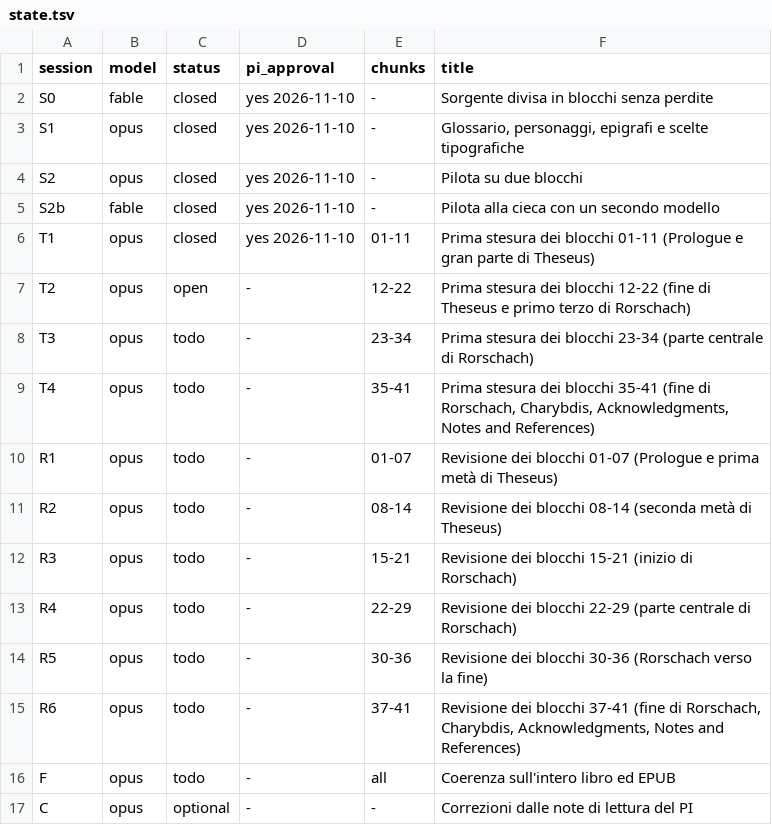
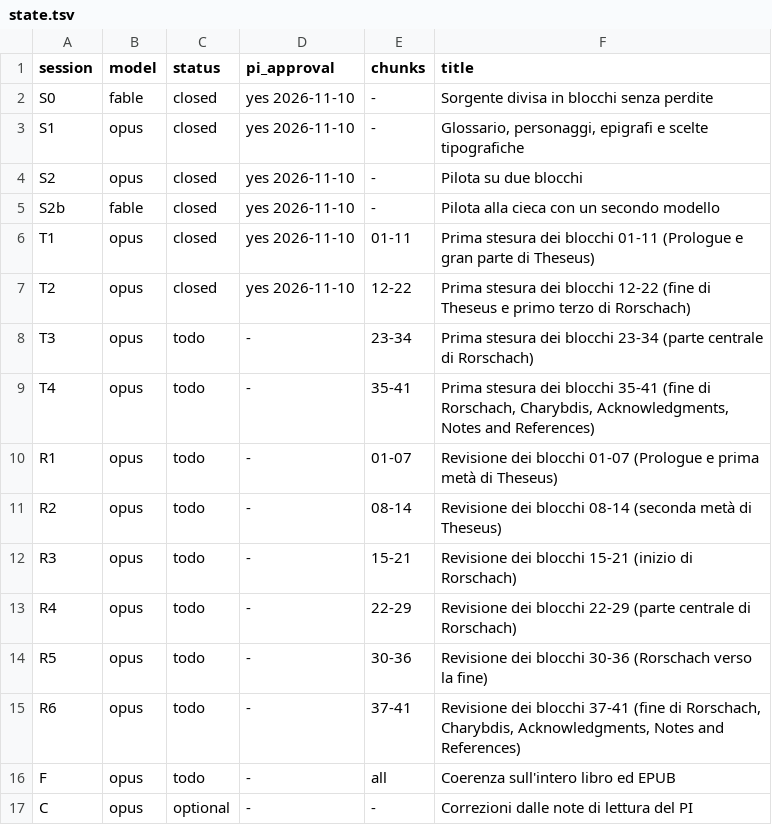
Before and after one commit to lucavd/blindsight_ita, a TSV file: docs/state.tsv, drawn as a sheet.

```diff
--- a/docs/state.tsv
+++ b/docs/state.tsv
@@ -6,3 +6,3 @@ S2b	fable	closed	yes 2026-11-10	-	Pilota alla cieca con un secondo modello
 T1	opus	closed	yes 2026-11-10	01-11	Prima stesura dei blocchi 01-11 (Prologue e gran parte di Theseus)
-T2	opus	open	-	12-22	Prima stesura dei blocchi 12-22 (fine di Theseus e primo terzo di Rorschach)
+T2	opus	closed	yes 2026-11-10	12-22	Prima stesura dei blocchi 12-22 (fine di Theseus e primo terzo di Rorschach)
 T3	opus	todo	-	23-34	Prima stesura dei blocchi 23-34 (parte centrale di Rorschach)
```
Also changed, not shown: 5 other files.
